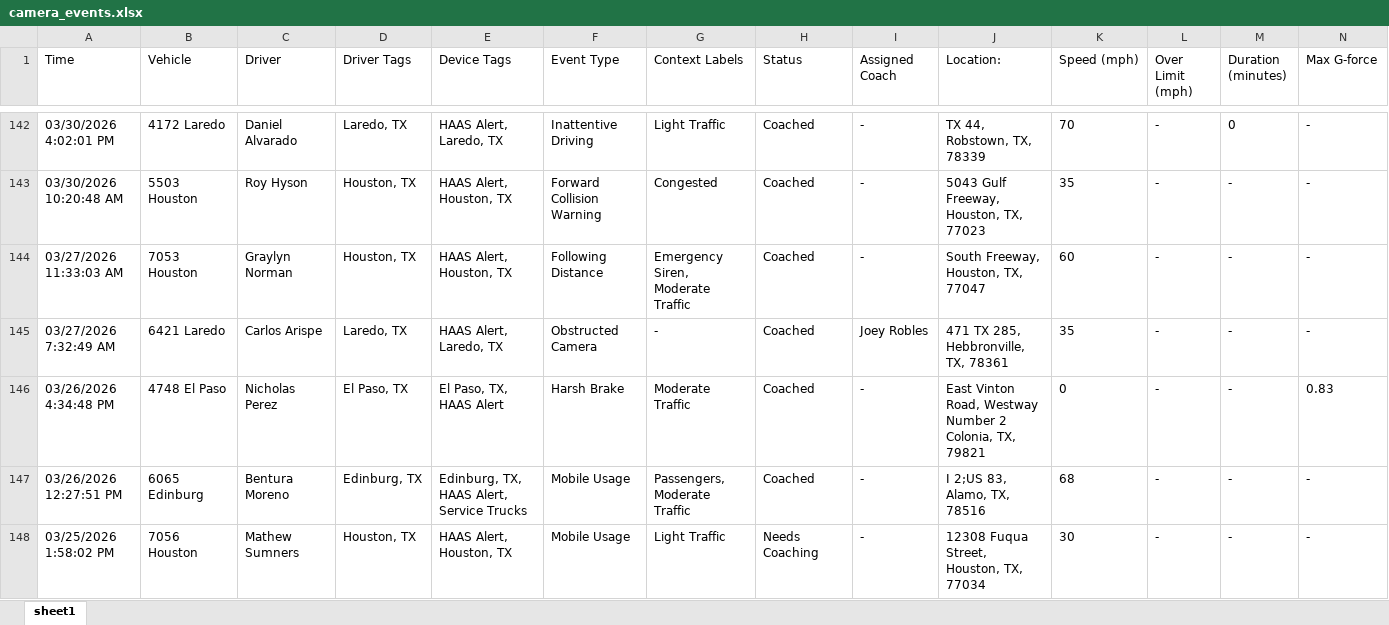
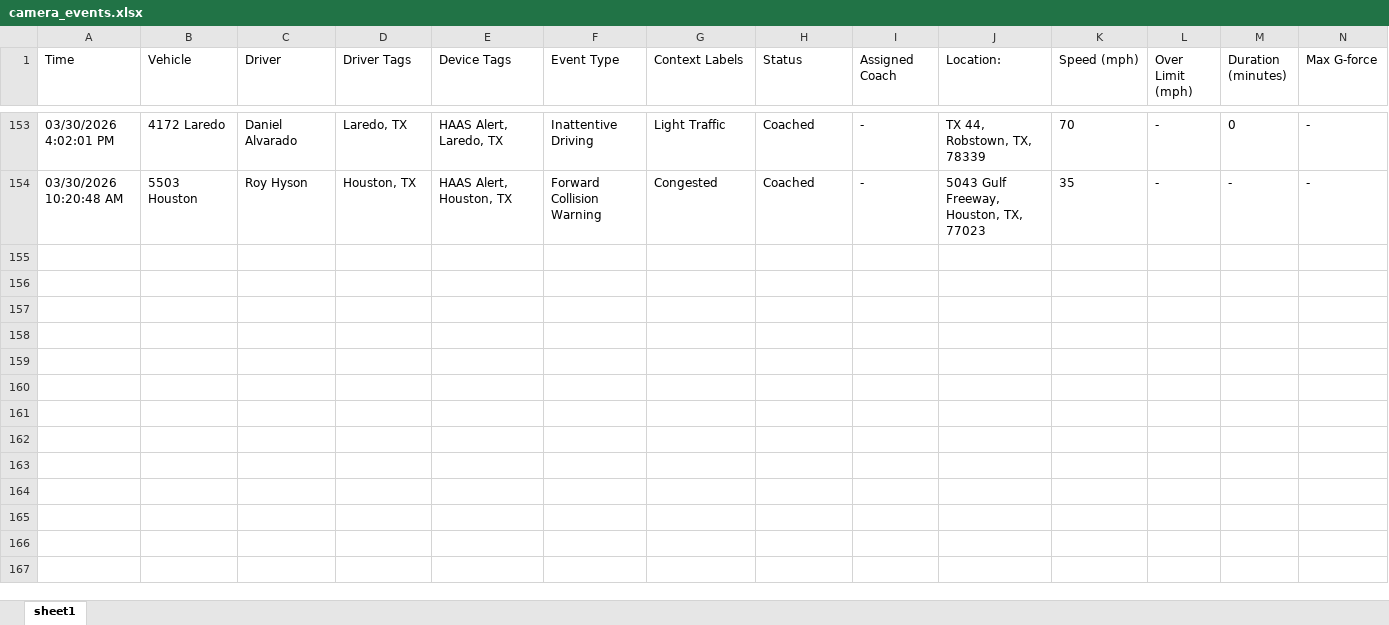
Before and after one commit to jmullins-DEN/apple-towing, an Excel workbook: camera_events.xlsx, sheet sheet1, drawn as a sheet; only a part is shown, gaps mark what is left out; values as stored, in another font and other column widths than the file's, no borders; removed rows and columns are numbered as before the commit, all else as after; rows hold the shown columns only; the diff covers the shown part only; the diff names each change by its address in the sheet, - before the commit and + after, or states it on an @@ line.

Commit message:
Weekly data update: camera_events.xlsx

```diff
--- a/camera_events.xlsx (sheet sheet1)
+++ b/camera_events.xlsx (sheet sheet1)
-row 144: 03/27/2026 11:33:03 AM | 7053 Houston | Graylyn Norman | Houston, TX | HAAS Alert, Houston, TX | Following Distance | Emergency Siren, Moderate Traffic | Coached | - | South Freeway, Houston, TX, 77047 | 60 | - | - | -
-row 145: 03/27/2026 7:32:49 AM | 6421 Laredo | Carlos Arispe | Laredo, TX | HAAS Alert, Laredo, TX | Obstructed Camera | - | Coached | Joey Robles | 471 TX 285, Hebbronville, TX, 78361 | 35 | - | - | -
-row 146: 03/26/2026 4:34:48 PM | 4748 El Paso | Nicholas Perez | El Paso, TX | El Paso, TX, HAAS Alert | Harsh Brake | Moderate Traffic | Coached | - | East Vinton Road, Westway Number 2 Colonia, TX, 79821 | 0 | - | - | 0.83
-row 147: 03/26/2026 12:27:51 PM | 6065 Edinburg | Bentura Moreno | Edinburg, TX | Edinburg, TX, HAAS Alert, Service Trucks | Mobile Usage | Passengers, Moderate Traffic | Coached | - | I 2;US 83, Alamo, TX, 78516 | 68 | - | - | -
-row 148: 03/25/2026 1:58:02 PM | 7056 Houston | Mathew Sumners | Houston, TX | HAAS Alert, Houston, TX | Mobile Usage | Light Traffic | Needs Coaching | - | 12308 Fuqua Street, Houston, TX, 77034 | 30 | - | - | -
```
Also changed, not shown: 12 added rows and 6 removed rows elsewhere in this sheet.
